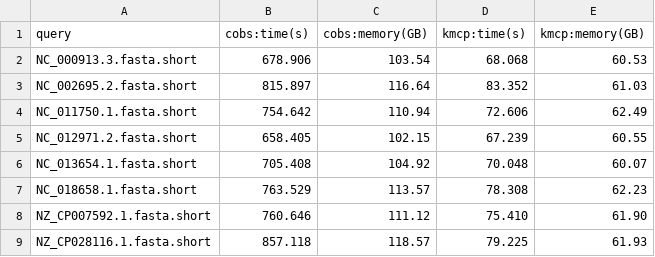
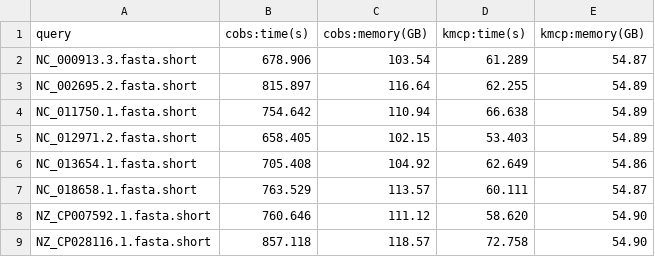
Before and after one commit to shenwei356/kmcp, a TSV file: benchmarks/searching/bench.kmcp-cobs.short.tsv, drawn as a sheet.

```diff
--- a/benchmarks/searching/bench.kmcp-cobs.short.tsv
+++ b/benchmarks/searching/bench.kmcp-cobs.short.tsv
@@ -1,9 +1,9 @@
 query	cobs:time(s)	cobs:memory(GB)	kmcp:time(s)	kmcp:memory(GB)
-NC_000913.3.fasta.short	678.906	103.54	68.068	60.53
-NC_002695.2.fasta.short	815.897	116.64	83.352	61.03
-NC_011750.1.fasta.short	754.642	110.94	72.606	62.49
-NC_012971.2.fasta.short	658.405	102.15	67.239	60.55
-NC_013654.1.fasta.short	705.408	104.92	70.048	60.07
-NC_018658.1.fasta.short	763.529	113.57	78.308	62.23
-NZ_CP007592.1.fasta.short	760.646	111.12	75.410	61.90
-NZ_CP028116.1.fasta.short	857.118	118.57	79.225	61.93
+NC_000913.3.fasta.short	678.906	103.54	61.289	54.87
+NC_002695.2.fasta.short	815.897	116.64	62.255	54.89
+NC_011750.1.fasta.short	754.642	110.94	66.638	54.89
+NC_012971.2.fasta.short	658.405	102.15	53.403	54.89
+NC_013654.1.fasta.short	705.408	104.92	62.649	54.86
+NC_018658.1.fasta.short	763.529	113.57	60.111	54.87
+NZ_CP007592.1.fasta.short	760.646	111.12	58.620	54.90
+NZ_CP028116.1.fasta.short	857.118	118.57	72.758	54.90
```
Also changed, not shown: benchmarks/searching/bench.kmcp-cobs-loadall.short.tsv, benchmarks/searching/bench.kmcp-cobs.csv, 8 other files.
